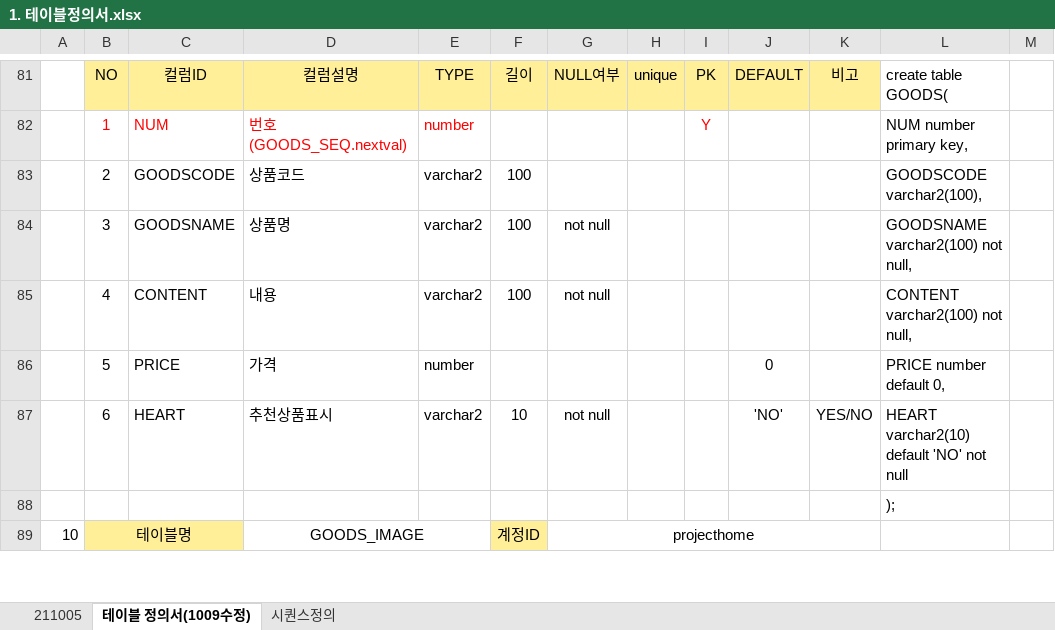
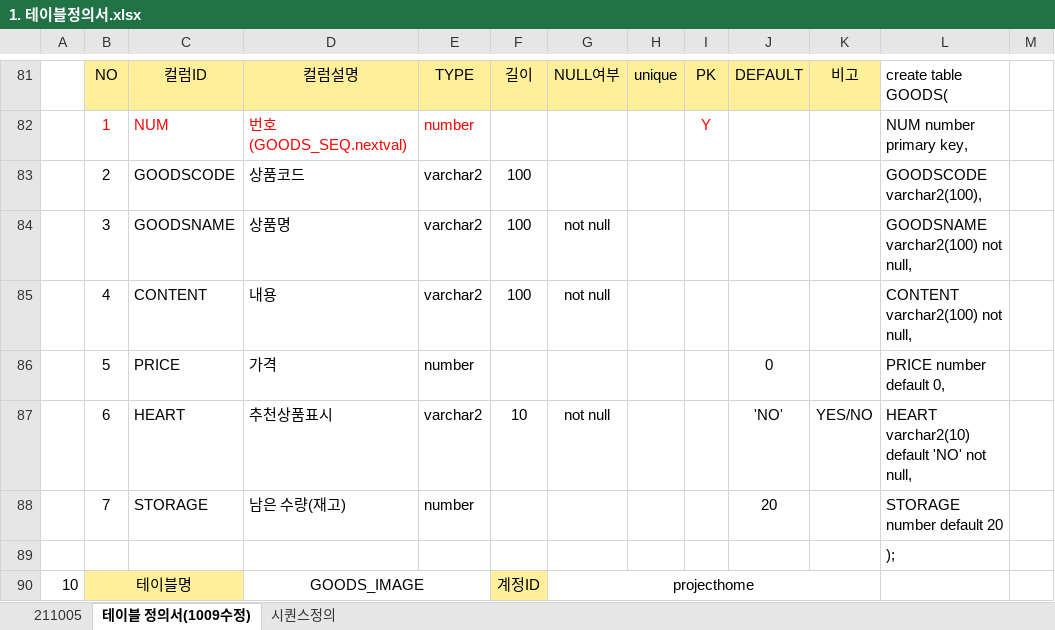
Before and after one commit to hjkim27/TEAM_Project, an Excel workbook: 설계/테이블설계/1. 테이블정의서.xlsx, sheet 테이블 정의서(1009수정), drawn as a sheet; only a part is shown, gaps mark what is left out; values as stored, in another font and other column widths than the file's, no borders; the diff names each change by its address in the sheet, - before the commit and + after, or states it on an @@ line.

```diff
--- a/설계/테이블설계/1. 테이블정의서.xlsx (sheet 테이블 정의서(1009수정))
+++ b/설계/테이블설계/1. 테이블정의서.xlsx (sheet 테이블 정의서(1009수정))
-L87: HEART varchar2(10) default 'NO' not null
+L87: HEART varchar2(10) default 'NO' not null,
+row 88:  | 7 | STORAGE | 남은 수량(재고) | number |  |  |  |  | 20 |  | STORAGE number default 20
```
Also changed, not shown: formulas that keep their value, 2 other files.
